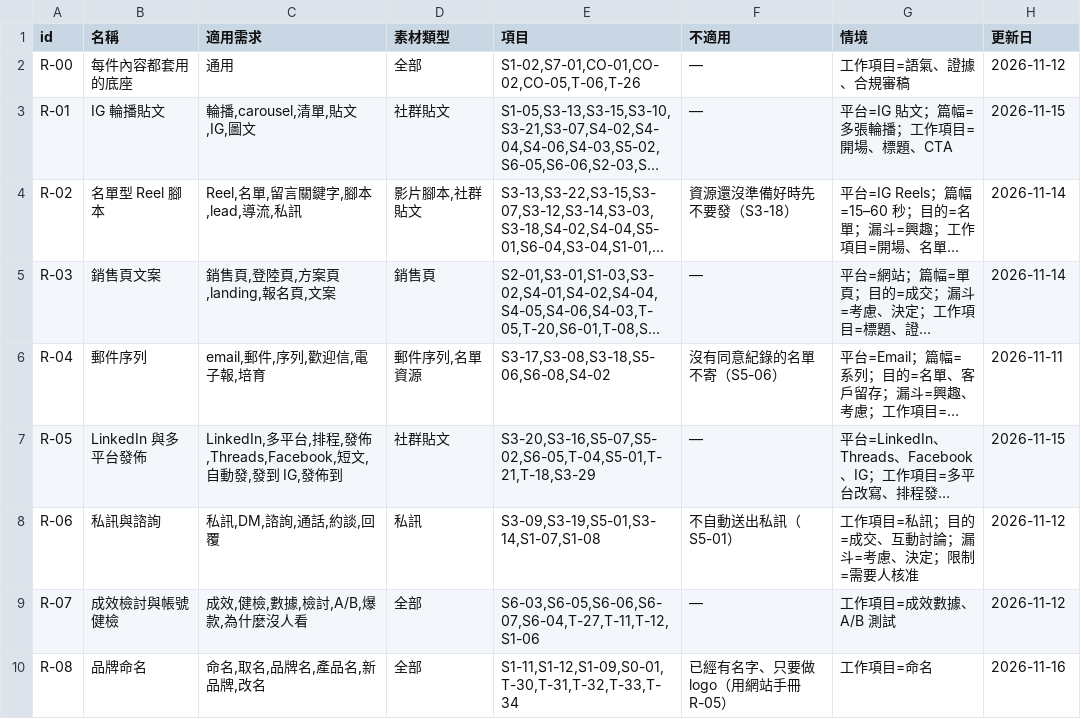
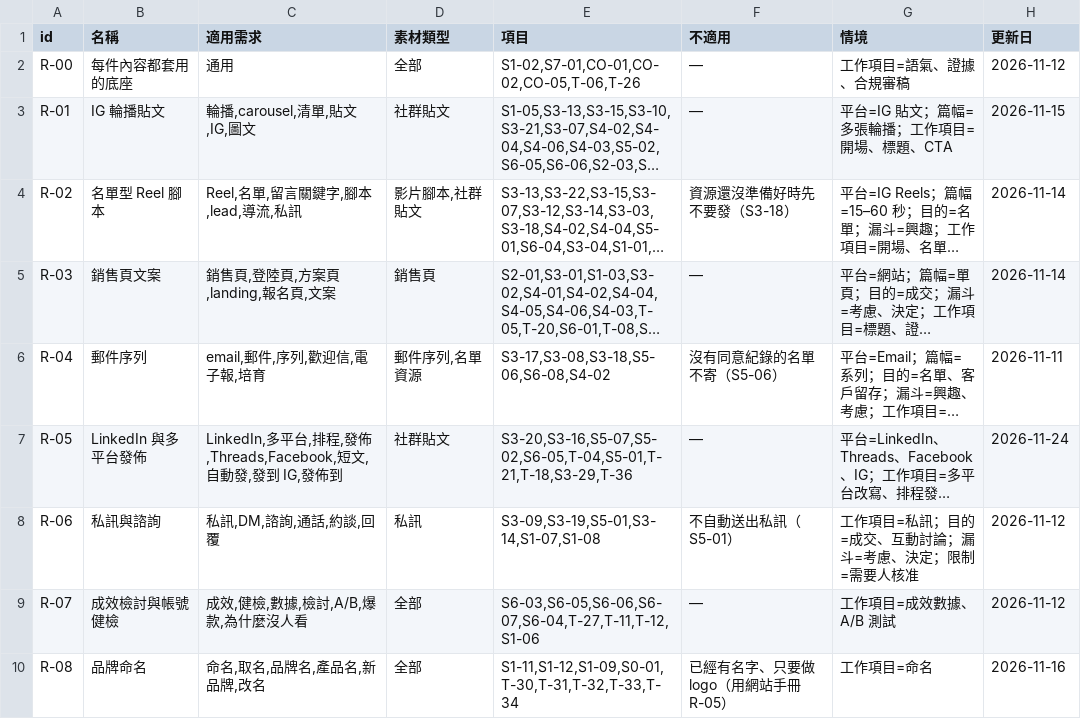
Before and after one commit to mick3412/marketing-playbook, a CSV file: data/recipes.csv, drawn as a sheet; long unchanged cells end in …; the diff names each change by its address in the sheet, - before the commit and + after, or states it on an @@ line.

```diff
--- a/data/recipes.csv
+++ b/data/recipes.csv
-E7 (項目): S3-20,S3-16,S5-07,S5-02,S6-05,T-04,S5-01,T-21,T-18,S3-29
+E7 (項目): S3-20,S3-16,S5-07,S5-02,S6-05,T-04,S5-01,T-21,T-18,S3-29,T-36
-H7 (更新日): 2026-11-15
+H7 (更新日): 2026-11-24
```
Also changed, not shown: data/runs.csv, data/sources.csv, 6 other files.
